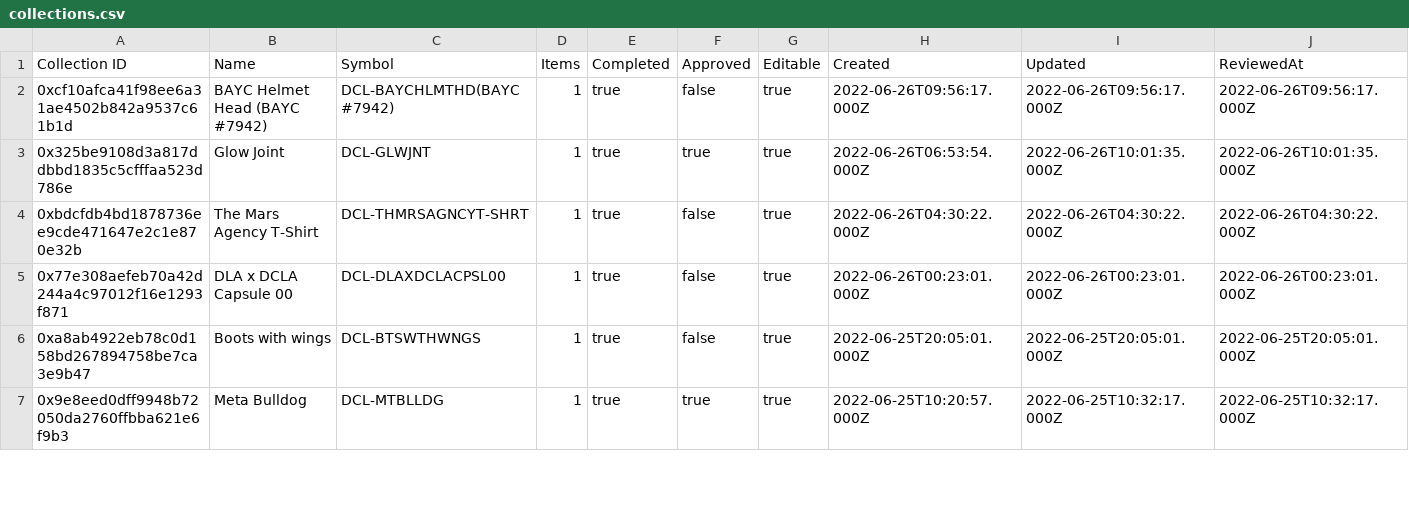
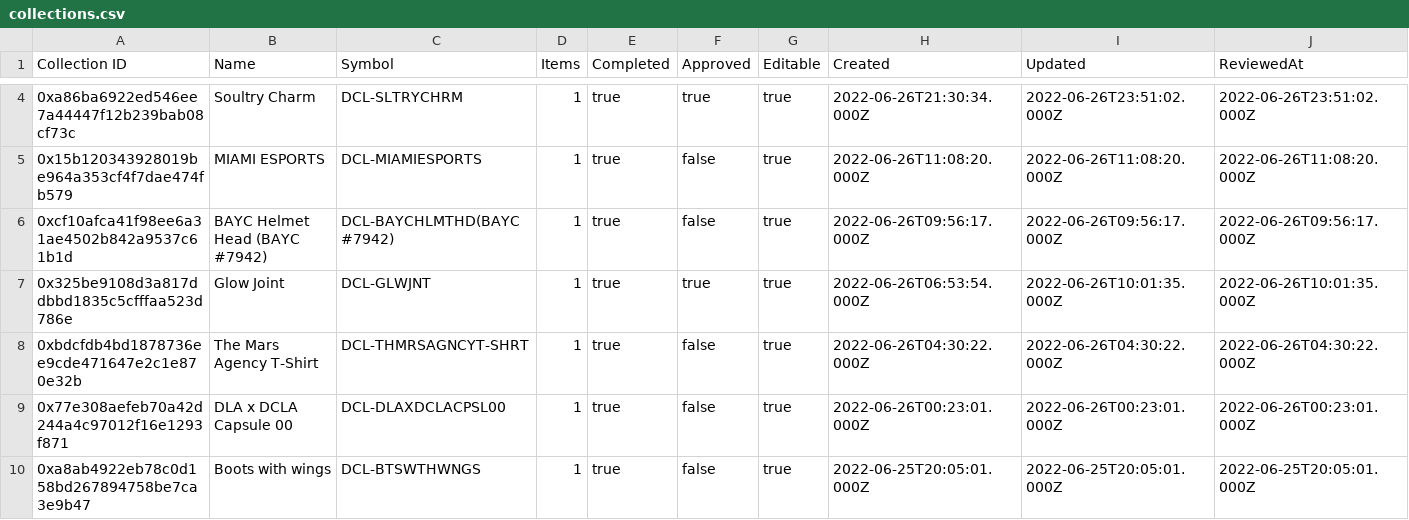
Before and after one commit to ncomerci/transparency, a CSV file: collections.csv, drawn as a sheet; only a part is shown, gaps mark what is left out; the shorter side is filled out with more unchanged rows; rows hold the shown columns only; the diff covers the shown part only; the diff names each change by its address in the sheet, - before the commit and + after, or states it on an @@ line.

```diff
--- a/collections.csv
+++ b/collections.csv
+row 4: 0xa86ba6922ed546ee7a44447f12b239bab08cf73c | Soultry Charm | DCL-SLTRYCHRM | 1 | true | true | true | 2022-06-26T21:30:34.000Z | 2022-06-26T23:51:02.000Z | 2022-06-26T23:51:02.000Z
+row 5: 0x15b120343928019be964a353cf4f7dae474fb579 | MIAMI ESPORTS | DCL-MIAMIESPORTS | 1 | true | false | true | 2022-06-26T11:08:20.000Z | 2022-06-26T11:08:20.000Z | 2022-06-26T11:08:20.000Z
```
Also changed, not shown: 2 added rows and 12 edited cells elsewhere in this file, balances.csv, curations.csv, 16 other files.
